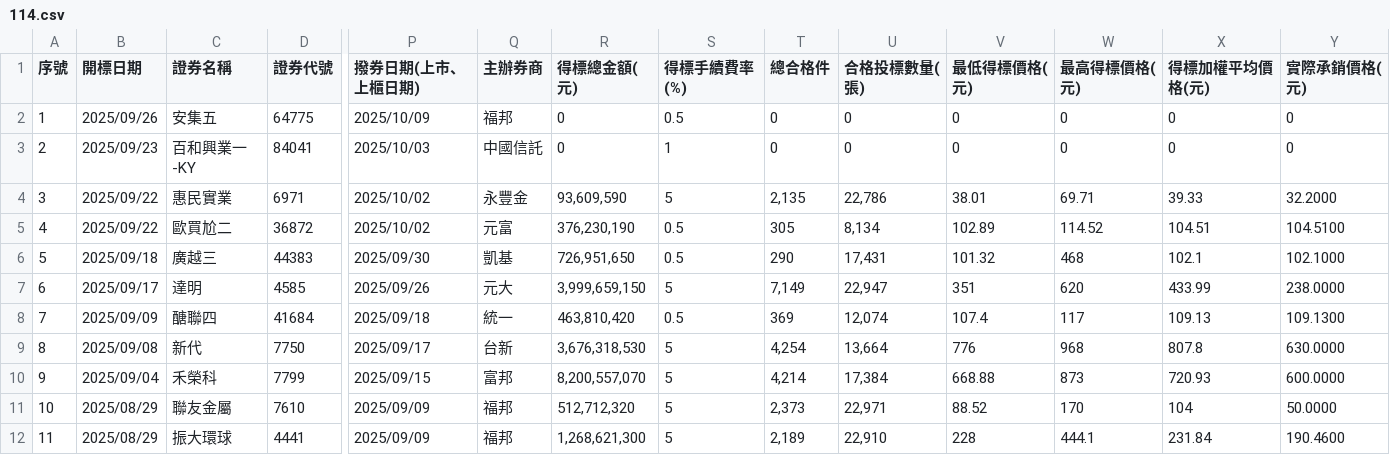
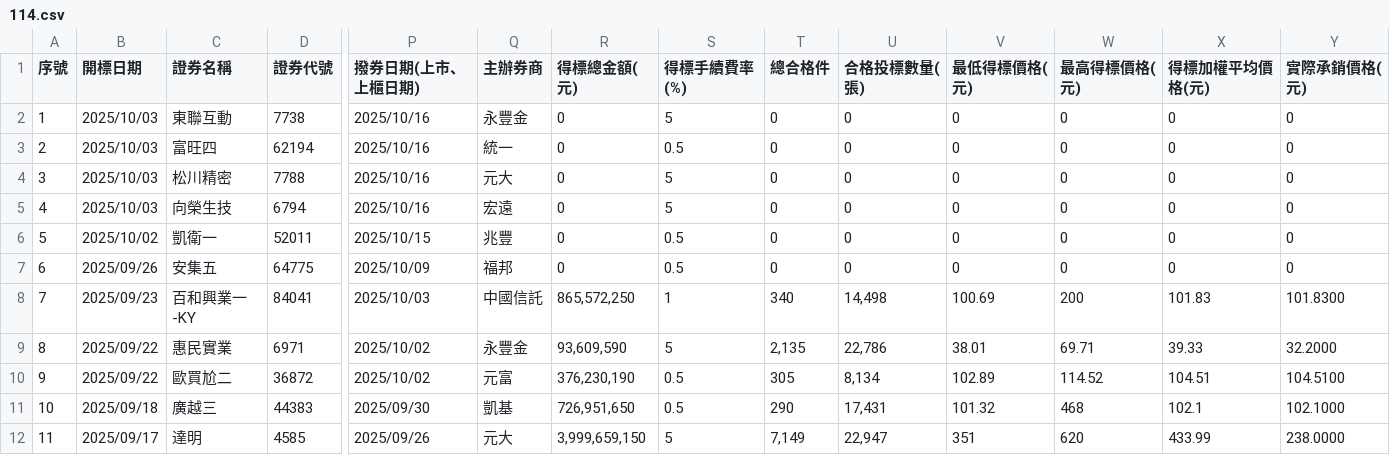
Before and after one commit to Aryido/auction, a CSV file: years/114.csv, drawn as a sheet; only a part is shown, gaps mark what is left out; the shorter side is filled out with more unchanged rows; addresses are those after the commit; rows hold the shown columns only; the diff names each change by its address in the sheet, - before the commit and + after, or states it on an @@ line.

```diff
--- a/years/114.csv
+++ b/years/114.csv
+row 2: 1 | 2025/10/03 | 東聯互動 | 7738 | 2025/10/16 | 永豐金 | 0 | 5 | 0 | 0 | 0 | 0 | 0 | 0
+row 3: 2 | 2025/10/03 | 富旺四 | 62194 | 2025/10/16 | 統一 | 0 | 0.5 | 0 | 0 | 0 | 0 | 0 | 0
+row 4: 3 | 2025/10/03 | 松川精密 | 7788 | 2025/10/16 | 元大 | 0 | 5 | 0 | 0 | 0 | 0 | 0 | 0
+row 5: 4 | 2025/10/03 | 向榮生技 | 6794 | 2025/10/16 | 宏遠 | 0 | 5 | 0 | 0 | 0 | 0 | 0 | 0
+row 6: 5 | 2025/10/02 | 凱衛一 | 52011 | 2025/10/15 | 兆豐 | 0 | 0.5 | 0 | 0 | 0 | 0 | 0 | 0
@@ column A (序號) renumbered from row 7 down @@
-R8 (得標總金額(元)): 0
+R8 (得標總金額(元)): 865,572,250
-T8 (總合格件): 0
+T8 (總合格件): 340
-U8 (合格投標數量(張)): 0
+U8 (合格投標數量(張)): 14,498
-V8 (最低得標價格(元)): 0
+V8 (最低得標價格(元)): 100.69
-W8 (最高得標價格(元)): 0
+W8 (最高得標價格(元)): 200
-X8 (得標加權平均價格(元)): 0
+X8 (得標加權平均價格(元)): 101.83
-Y8 (實際承銷價格(元)): 0
+Y8 (實際承銷價格(元)): 101.8300
```
Also changed, not shown: years/final/merged.csv.
